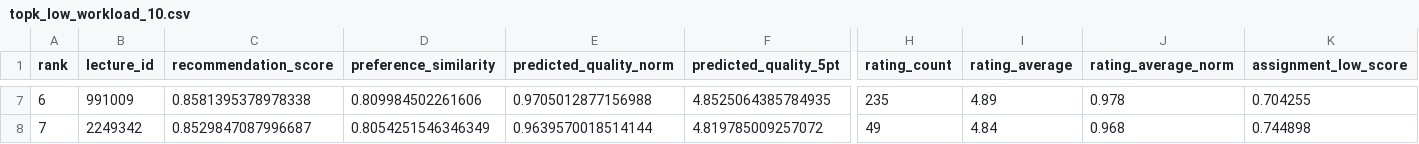
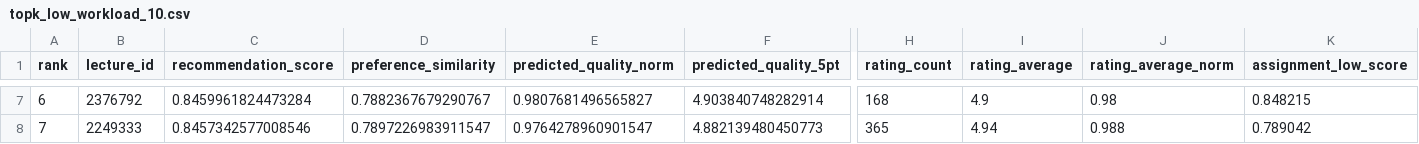
Before and after one commit to chewstol/AIP_LectureReview, a CSV file: data/recommendations/topk_low_workload_10.csv, drawn as a sheet; only a part is shown, gaps mark what is left out; the diff covers the shown part only; the diff names each change by its address in the sheet, - before the commit and + after, or states it on an @@ line.

```diff
--- a/data/recommendations/topk_low_workload_10.csv
+++ b/data/recommendations/topk_low_workload_10.csv
-B7 (lecture_id): 991009
+B7 (lecture_id): 2376792
-C7 (recommendation_score): 0.8581395378978338
+C7 (recommendation_score): 0.8459961824473284
-D7 (preference_similarity): 0.809984502261606
+D7 (preference_similarity): 0.7882367679290767
-E7 (predicted_quality_norm): 0.9705012877156988
+E7 (predicted_quality_norm): 0.9807681496565827
-F7 (predicted_quality_5pt): 4.8525064385784935
+F7 (predicted_quality_5pt): 4.903840748282914
-H7 (rating_count): 235
+H7 (rating_count): 168
-I7 (rating_average): 4.89
+I7 (rating_average): 4.9
-J7 (rating_average_norm): 0.978
+J7 (rating_average_norm): 0.98
-K7 (assignment_low_score): 0.704255
+K7 (assignment_low_score): 0.848215
-B8 (lecture_id): 2249342
+B8 (lecture_id): 2249333
-C8 (recommendation_score): 0.8529847087996687
+C8 (recommendation_score): 0.8457342577008546
-D8 (preference_similarity): 0.8054251546346349
+D8 (preference_similarity): 0.7897226983911547
-E8 (predicted_quality_norm): 0.9639570018514144
+E8 (predicted_quality_norm): 0.9764278960901547
-F8 (predicted_quality_5pt): 4.819785009257072
+F8 (predicted_quality_5pt): 4.882139480450773
-H8 (rating_count): 49
+H8 (rating_count): 365
-I8 (rating_average): 4.84
+I8 (rating_average): 4.94
-J8 (rating_average_norm): 0.968
+J8 (rating_average_norm): 0.988
-K8 (assignment_low_score): 0.744898
+K8 (assignment_low_score): 0.789042
```
Also changed, not shown: 134 edited cells elsewhere in this file, data/recommendations/topk_low_workload_all.csv, 5 other files.
